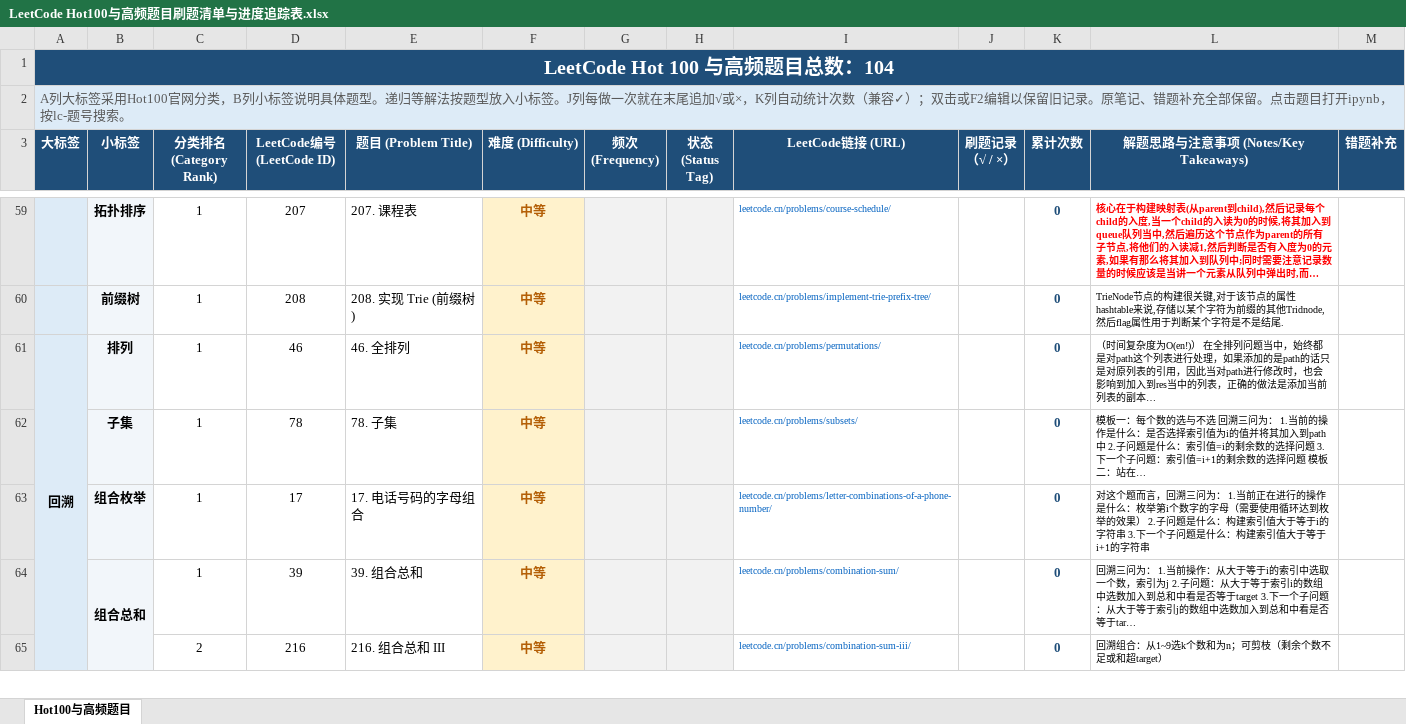
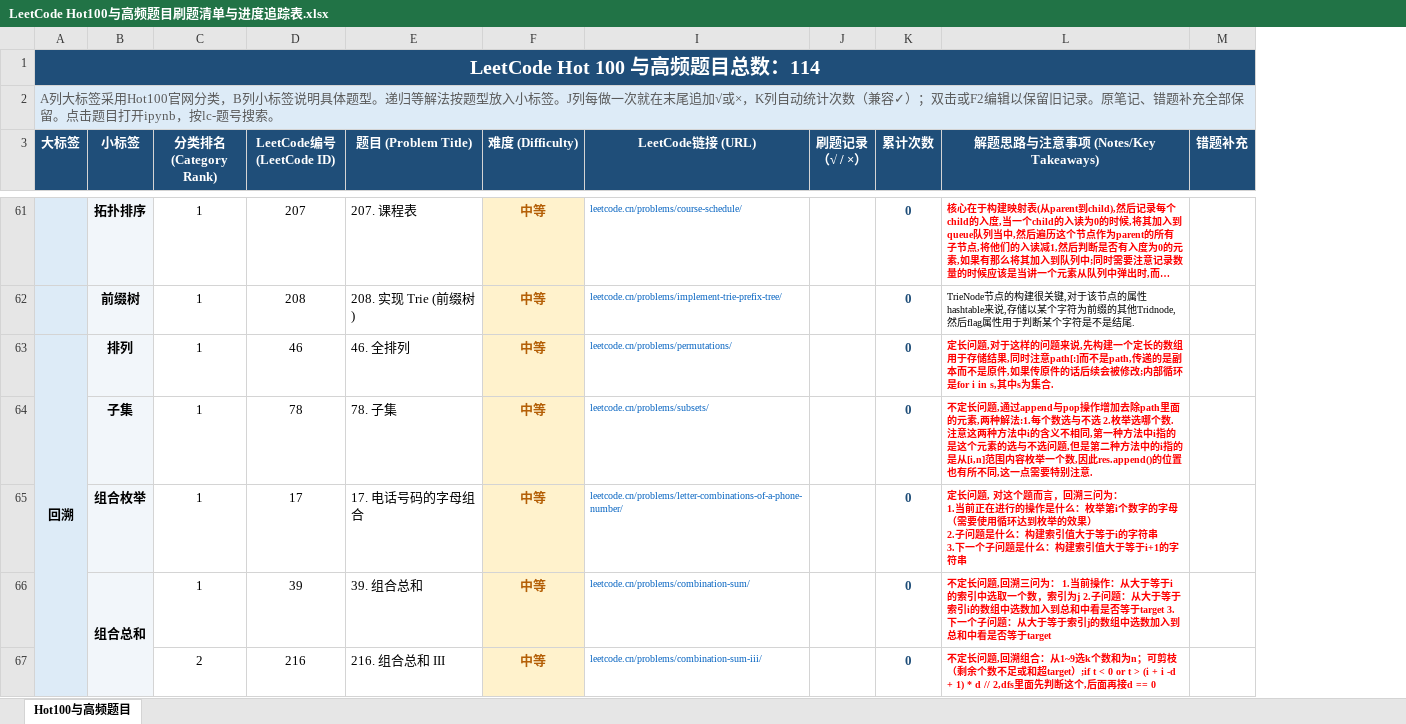
Before and after one commit to FX43/data-structures-and-deep-learning, an Excel workbook: leetcode_hot100/LeetCode Hot100与高频题目刷题清单与进度追踪表.xlsx, sheet Hot100与高频题目, drawn as a sheet; only a part is shown, gaps mark what is left out; long unchanged cells end in …; values as stored, in another font and other column widths than the file's, no borders; removed rows and columns are numbered as before the commit, all else as after; the diff covers the shown part only; the diff names each change by its address in the sheet, - before the commit and + after, or states it on an @@ line.

Commit message:
Restore tracker notes and original layout for 114 problems

```diff
--- a/leetcode_hot100/LeetCode Hot100与高频题目刷题清单与进度追踪表.xlsx (sheet Hot100与高频题目)
+++ b/leetcode_hot100/LeetCode Hot100与高频题目刷题清单与进度追踪表.xlsx (sheet Hot100与高频题目)
@@ column G (频次 (Frequency)) hidden, empty @@
@@ column H (状态 (Status Tag)) hidden, empty @@
-A1 (大标签): LeetCode Hot 100 与高频题目总数：104
+A1 (大标签): LeetCode Hot 100 与高频题目总数：114
-L63 (解题思路与注意事项 (Notes/Key Takeaways)): （时间复杂度为O(en!)） 在全排列问题当中，始终都是对path这个列表进行处理，如果添加的是path的话只是对原列表的引用，因此当对path进行修改时，也会影响到加入到res当中的列表，正确的做法是添加当前列表的副本…
+L63 (解题思路与注意事项 (Notes/Key Takeaways)): 定长问题,对于这样的问题来说,先构建一个定长的数组用于存储结果,同时注意path[:]而不是path,传递的是副本而不是原件,如果传原件的话后续会被修改;内部循环是for i in s,其中s为集合.
@@ L63:L67 bold: off → on, text colour: black → #FF0000 @@
-L64 (解题思路与注意事项 (Notes/Key Takeaways)): 模板一：每个数的选与不选 回溯三问为： 1.当前的操作是什么：是否选择索引值为i的值并将其加入到path中 2.子问题是什么：索引值=i的剩余数的选择问题 3.下一个子问题：索引值=i+1的剩余数的选择问题 模板二：站在…
+L64 (解题思路与注意事项 (Notes/Key Takeaways)): 不定长问题,通过append与pop操作增加去除path里面的元素,两种解法:1.每个数选与不选 2.枚举选哪个数.注意这两种方法中i的含义不相同,第一种方法中i指的是这个元素的选与不选问题,但是第二种方法中的i指的是从[i,n]范围内容枚举一个数,因此res.append()的位置也有所不同,这一点需要特别注意.
-L65 (解题思路与注意事项 (Notes/Key Takeaways)): 对这个题…
+L65 (解题思路与注意事项 (Notes/Key Takeaways)): 定长问题, 对这个题…
-L66 (解题思路与注意事项 (Notes/Key Takeaways)): 回溯三问为： 1.当前操作：从大于等于i的索引中选取一个数，索引为j 2.子问题：从大于等于索引i的数组中选数加入到总和中看是否等于target 3.下一个子问题：从大于等于索引j的数组中选数加入到总和中看是否等于tar…
+L66 (解题思路与注意事项 (Notes/Key Takeaways)): 不定长问题,回溯三问为： 1.当前操作：从大于等于i的索引中选取一个数，索引为j 2.子问题：从大于等于索引i的数组中选数加入到总和中看是否等于target 3.下一个子问题：从大于等于索引j的数组中选数加入到总和中看是否等于target
-L67 (解题思路与注意事项 (Notes/Key Takeaways)): 回溯组合：从1~9选k个数和为n；可剪枝（剩余个数不足或和超target）
+L67 (解题思路与注意事项 (Notes/Key Takeaways)): 不定长问题,回溯组合：从1~9选k个数和为n；可剪枝（剩余个数不足或和超target）;if t < 0 or t > (i + i -d + 1) * d // 2,dfs里面先判断这个,后面再接d == 0
```
Also changed, not shown: 10 added rows, 95 edited cells, cell formats and merged cells elsewhere in this sheet, formulas that keep their value, 16 other files.
